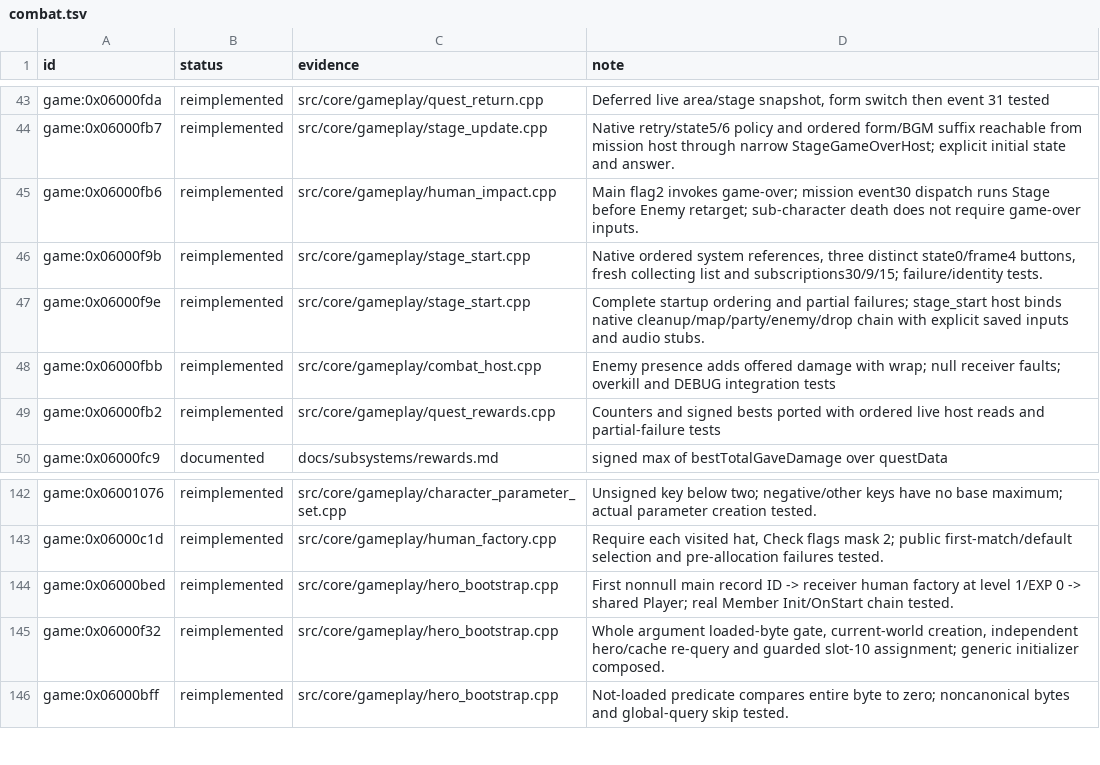
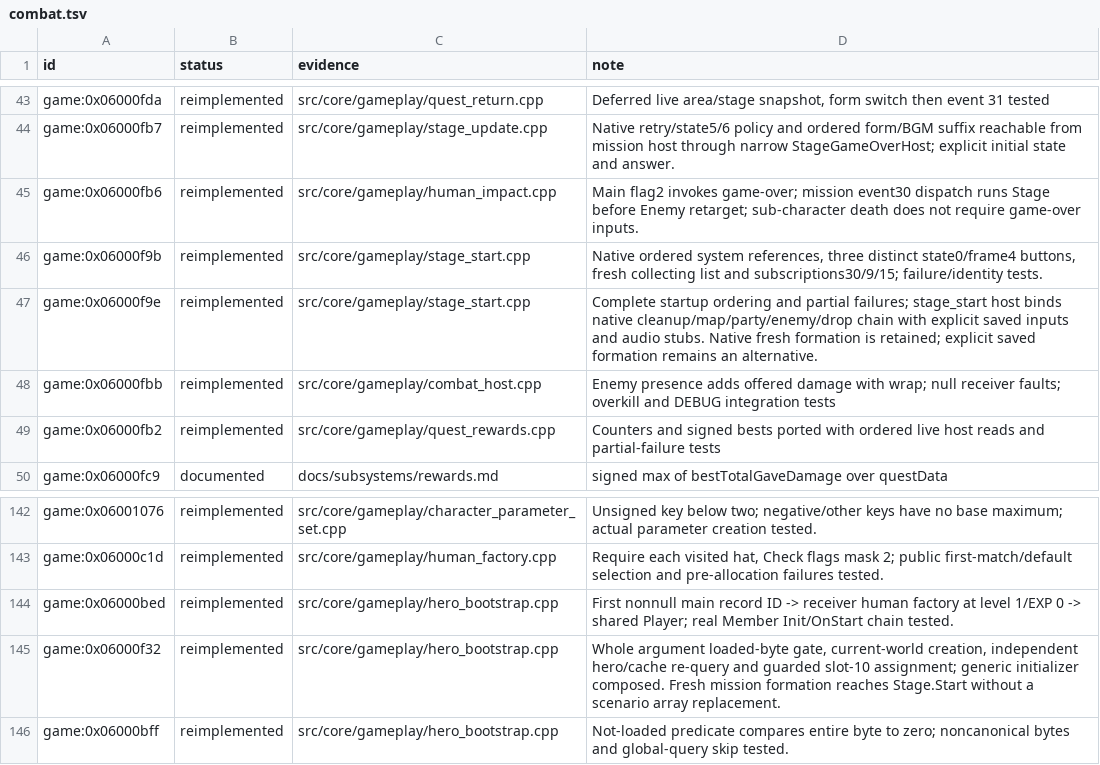
Before and after one commit to Tim-campy/magicians-saga-port, a TSV file: re/status/combat.tsv, drawn as a sheet; only a part is shown, gaps mark what is left out.

Commit message:
port(mission): preserve native new-game formation at stage entry

```diff
--- a/re/status/combat.tsv
+++ b/re/status/combat.tsv
@@ -46,3 +46,3 @@ game:0x06000fb6	reimplemented	src/core/gameplay/human_impact.cpp	Main flag2 invo
 game:0x06000f9b	reimplemented	src/core/gameplay/stage_start.cpp	Native ordered system references, three distinct state0/frame4 buttons, fresh collecting list and subscriptions30/9/15; failure/identity tests.
-game:0x06000f9e	reimplemented	src/core/gameplay/stage_start.cpp	Complete startup ordering and partial failures; stage_start host binds native cleanup/map/party/enemy/drop chain with explicit saved inputs and audio stubs.
+game:0x06000f9e	reimplemented	src/core/gameplay/stage_start.cpp	Complete startup ordering and partial failures; stage_start host binds native cleanup/map/party/enemy/drop chain with explicit saved inputs and audio stubs. Native fresh formation is retained; explicit saved formation remains an alternative.
 game:0x06000fbb	reimplemented	src/core/gameplay/combat_host.cpp	Enemy presence adds offered damage with wrap; null receiver faults; overkill and DEBUG integration tests
@@ -144,3 +144,3 @@ game:0x06000c1d	reimplemented	src/core/gameplay/human_factory.cpp	Require each v
 game:0x06000bed	reimplemented	src/core/gameplay/hero_bootstrap.cpp	First nonnull main record ID -> receiver human factory at level 1/EXP 0 -> shared Player; real Member Init/OnStart chain tested.
-game:0x06000f32	reimplemented	src/core/gameplay/hero_bootstrap.cpp	Whole argument loaded-byte gate, current-world creation, independent hero/cache re-query and guarded slot-10 assignment; generic initializer composed.
+game:0x06000f32	reimplemented	src/core/gameplay/hero_bootstrap.cpp	Whole argument loaded-byte gate, current-world creation, independent hero/cache re-query and guarded slot-10 assignment; generic initializer composed. Fresh mission formation reaches Stage.Start without a scenario array replacement.
 game:0x06000bff	reimplemented	src/core/gameplay/hero_bootstrap.cpp	Not-loaded predicate compares entire byte to zero; noncanonical bytes and global-query skip tested.
```
Also changed, not shown: 10 other files.
